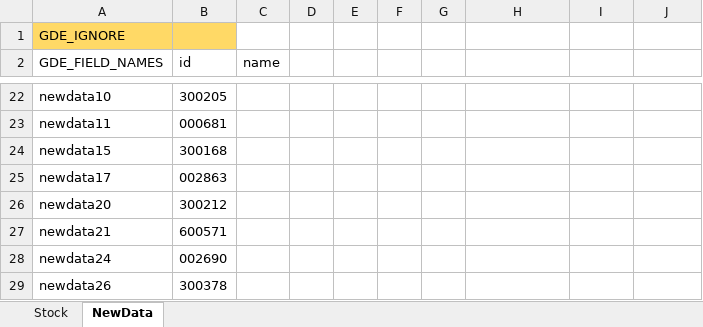
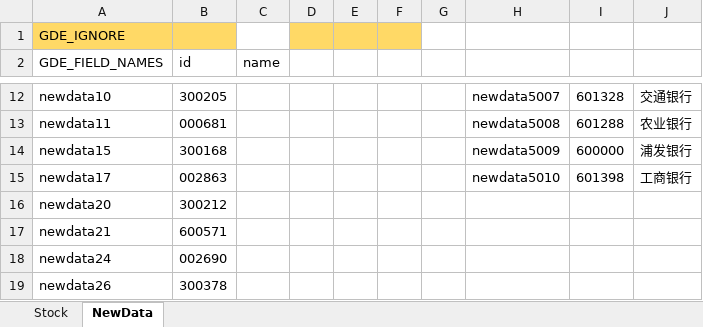
Before and after one commit to zsdarkblue/TradeStation_ContinuousTrade, an Excel workbook: stock.xlsx, sheet NewData, drawn as a sheet; only a part is shown, gaps mark what is left out; values as stored, in another font and other column widths than the file's, no borders; addresses are those after the commit; the diff covers the shown part only; the diff names each change by its address in the sheet, - before the commit and + after, or states it on an @@ line.

```diff
--- a/stock.xlsx (sheet NewData)
+++ b/stock.xlsx (sheet NewData)
-D1:F1 fill: none
+D1:F1 fill: #FFD966
-H12: (empty)
+H12: newdata5007
-I12: (empty)
+I12: 601328
-J12: (empty)
+J12: 交通银行
-H13: (empty)
+H13: newdata5008
-I13: (empty)
+I13: 601288
-J13: (empty)
+J13: 农业银行
-H14: (empty)
+H14: newdata5009
-I14: (empty)
+I14: 600000
-J14: (empty)
+J14: 浦发银行
-H15: (empty)
+H15: newdata5010
-I15: (empty)
+I15: 601398
-J15: (empty)
+J15: 工商银行
```
Also changed, not shown: 10 removed rows, 18 edited cells and cell formats elsewhere in this sheet, 1 other file.
